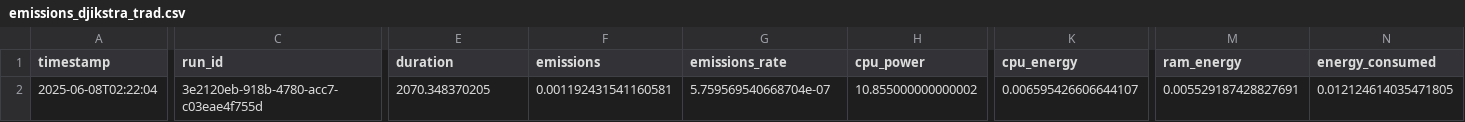
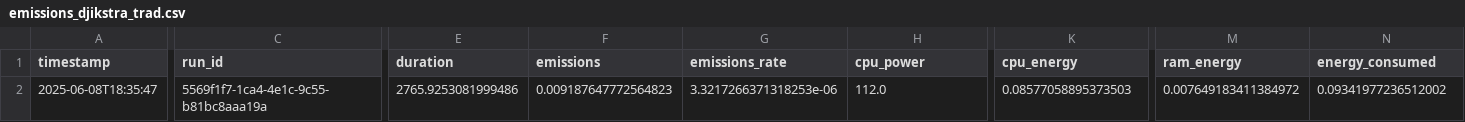
Before and after one commit to daniel-trindade/AED2, a CSV file: tarefa_5/pegada_de_carbono/emissions_djikstra_trad.csv, drawn as a sheet; only a part is shown, gaps mark what is left out; the diff covers the shown part only; the diff names each change by its address in the sheet, - before the commit and + after, or states it on an @@ line.

Commit message:
adicionando o a* sem clustering, adicionando imgs e pegada de carbono

```diff
--- a/tarefa_5/pegada_de_carbono/emissions_djikstra_trad.csv
+++ b/tarefa_5/pegada_de_carbono/emissions_djikstra_trad.csv
-A2 (timestamp): 2025-06-08T02:22:04
+A2 (timestamp): 2025-06-08T18:35:47
-C2 (run_id): 3e2120eb-918b-4780-acc7-c03eae4f755d
+C2 (run_id): 5569f1f7-1ca4-4e1c-9c55-b81bc8aaa19a
-E2 (duration): 2070.348370205
+E2 (duration): 2765.9253081999486
-F2 (emissions): 0.001192431541160581
+F2 (emissions): 0.009187647772564823
-G2 (emissions_rate): 5.759569540668704e-07
+G2 (emissions_rate): 3.3217266371318253e-06
-H2 (cpu_power): 10.855000000000002
+H2 (cpu_power): 112.0
-K2 (cpu_energy): 0.006595426606644107
+K2 (cpu_energy): 0.08577058895373503
-M2 (ram_energy): 0.005529187428827691
+M2 (ram_energy): 0.007649183411384972
-N2 (energy_consumed): 0.012124614035471805
+N2 (energy_consumed): 0.09341977236512002
```
Also changed, not shown: 4 edited cells elsewhere in this file, 19 other files.
